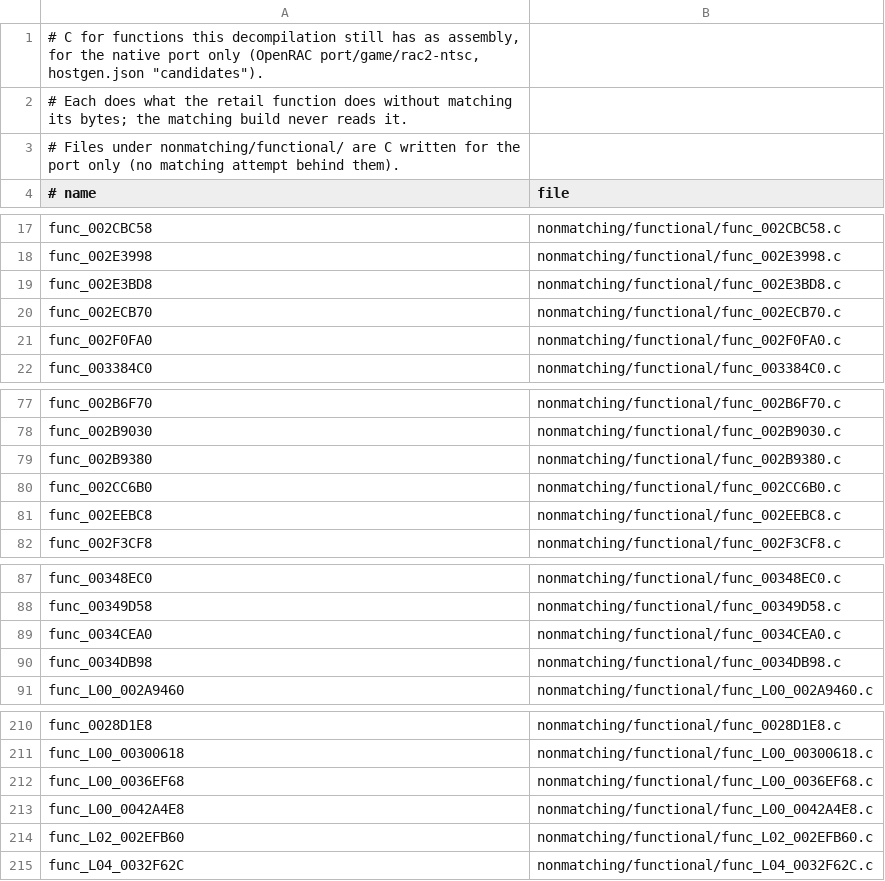
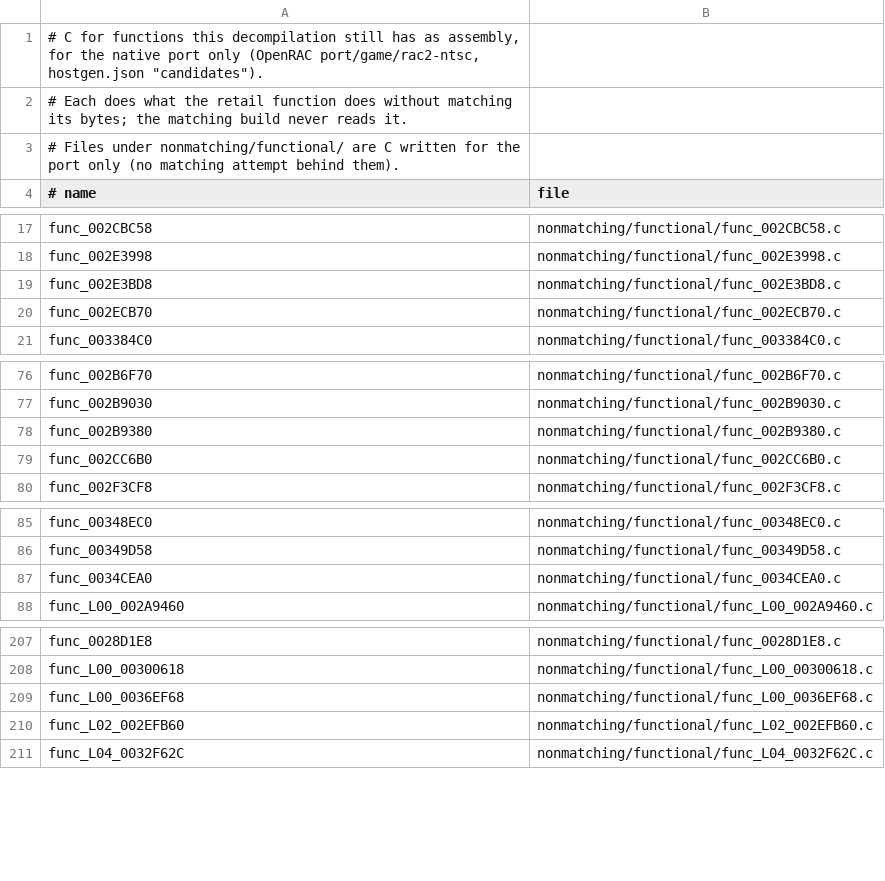
Before and after one commit to OpenRAC/rac2-decomp, a TSV file: nonmatching/functional.tsv, drawn as a sheet; only a part is shown, gaps mark what is left out.

Commit message:
feat(src): match six more USA functions and retain verified blockers
Complete the current matching lot with the 1,496-byte floating formatter,
the RPC-buffer initializer and record-reset loop, and three independently
entered empty callbacks. These six bodies add 1,948 distinct USA bytes and
360 C placements. Together with the first commit, the PR contains sixteen
USA v1.01 functions, 10,000 distinct bytes and 849 verified C placements.

Count the two-word expansion of an unannounced external SI load/address
only in the existing post-delay-slot padding pass. Preserve scheduler
lengths, instructions, register choices, prior metadata, explicit GP views,
PIC/buffering exclusions and delay-slot behavior. Track definitions at G0
without changing emitted assembly. Seven authored controls pass; the prior
compiler fails the three positive cases and passes the four controls.

Validate every callback entry through the actual dispatch table: cameras
in 26 levels and objects in Boldan, in every release. Keep complete-body,
overlap and replay guards. Allow only the union of independently verified
boot and level splits when checking stale reports; unknown gaps still fail.

Separate the formatter's real integer-digit budget and decimal exponent,
and group the character encoding/store. Preserve and document retail's
low-word dispatch and unbounded scratch behavior. Record the pre-existing
floor/fmod word-construction issue without claiming it was repaired.

Retain measured interface/owner corrections and bounded negative results.
Preserve distinct native-oriented variants with targeted ABI corrections;
remove the unresolved counter-display draft from the functional registry
while keeping its C in nonmatching. No failed trial earns matching credit.

Validation:
- All 84 programs passed tools/build.py all --strict on the fifteen-body
  integration with the final compiler. All three boot programs were rebuilt
  strictly after adding the formatter, and its C placement was verified.
- Rechecked all 84 complete loaded images and all 849 C placements. The 81
  level inputs are unchanged; the modified core parent's complete object is
  byte-identical, and the new formatter has no level placement.
- 415 unit tests: OK (one conditional source harness skipped in discovery;
  it passed during the compiler build). Real-Git repository check and all
  three progress checks pass. README/report bytes remain unchanged.
- Public edited text is UTF-8/LF. No native gameplay session was run.

```diff
--- a/nonmatching/functional.tsv
+++ b/nonmatching/functional.tsv
@@ -20,3 +20,2 @@ func_002E3BD8	nonmatching/functional/func_002E3BD8.c
 func_002ECB70	nonmatching/functional/func_002ECB70.c
-func_002F0FA0	nonmatching/functional/func_002F0FA0.c
 func_003384C0	nonmatching/functional/func_003384C0.c
@@ -80,3 +79,2 @@ func_002B9380	nonmatching/functional/func_002B9380.c
 func_002CC6B0	nonmatching/functional/func_002CC6B0.c
-func_002EEBC8	nonmatching/functional/func_002EEBC8.c
 func_002F3CF8	nonmatching/functional/func_002F3CF8.c
@@ -89,3 +87,2 @@ func_00349D58	nonmatching/functional/func_00349D58.c
 func_0034CEA0	nonmatching/functional/func_0034CEA0.c
-func_0034DB98	nonmatching/functional/func_0034DB98.c
 func_L00_002A9460	nonmatching/functional/func_L00_002A9460.c
@@ -212,3 +209,2 @@ func_L00_00300618	nonmatching/functional/func_L00_00300618.c
 func_L00_0036EF68	nonmatching/functional/func_L00_0036EF68.c
-func_L00_0042A4E8	nonmatching/functional/func_L00_0042A4E8.c
 func_L02_002EFB60	nonmatching/functional/func_L02_002EFB60.c
```
Also changed, not shown: 51 other files.
